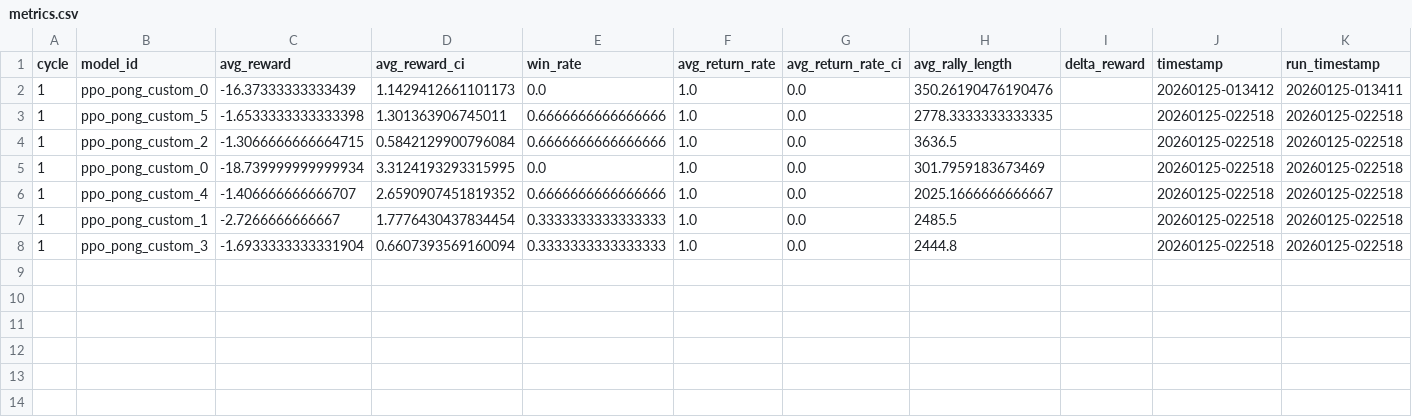
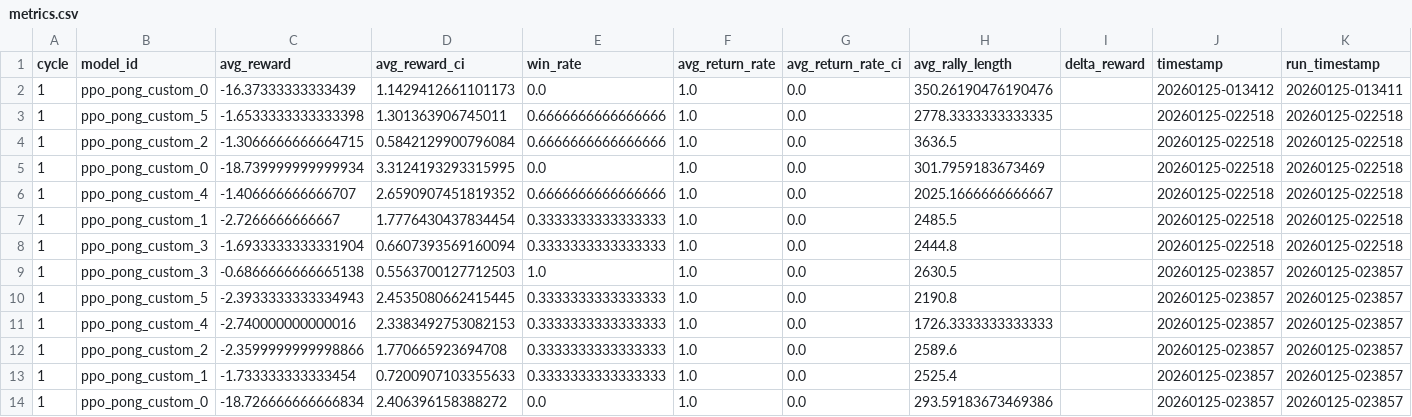
Before and after one commit to caninecrew/ai-train-maze, a CSV file: logs/metrics.csv, drawn as a sheet.

```diff
--- a/logs/metrics.csv
+++ b/logs/metrics.csv
@@ -8 +8,7 @@ cycle,model_id,avg_reward,avg_reward_ci,win_rate,avg_return_rate,avg_return_rate
 1,ppo_pong_custom_3,-1.6933333333331904,0.6607393569160094,0.3333333333333333,1.0,0.0,2444.8,,20260125-022518,20260125-022518
+1,ppo_pong_custom_3,-0.6866666666665138,0.5563700127712503,1.0,1.0,0.0,2630.5,,20260125-023857,20260125-023857
+1,ppo_pong_custom_5,-2.3933333333334943,2.4535080662415445,0.3333333333333333,1.0,0.0,2190.8,,20260125-023857,20260125-023857
+1,ppo_pong_custom_4,-2.740000000000016,2.3383492753082153,0.3333333333333333,1.0,0.0,1726.3333333333333,,20260125-023857,20260125-023857
+1,ppo_pong_custom_2,-2.3599999999998866,1.770665923694708,0.3333333333333333,1.0,0.0,2589.6,,20260125-023857,20260125-023857
+1,ppo_pong_custom_1,-1.733333333333454,0.7200907103355633,0.3333333333333333,1.0,0.0,2525.4,,20260125-023857,20260125-023857
+1,ppo_pong_custom_0,-18.726666666666834,2.406396158388272,0.0,1.0,0.0,293.59183673469386,,20260125-023857,20260125-023857
```
Also changed, not shown: 6 other files.
